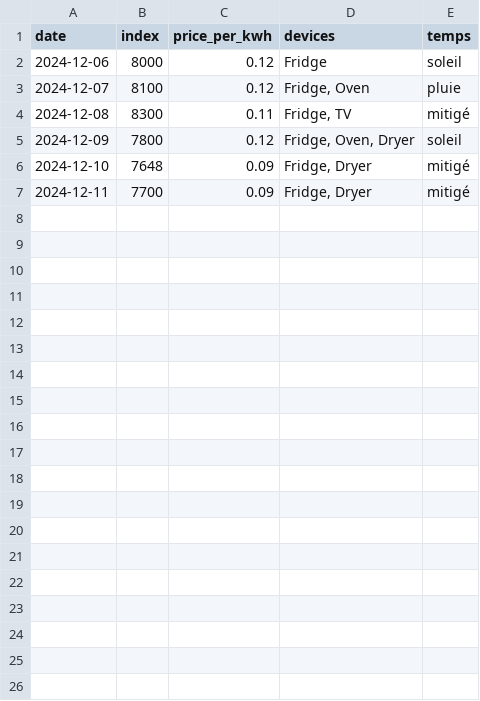
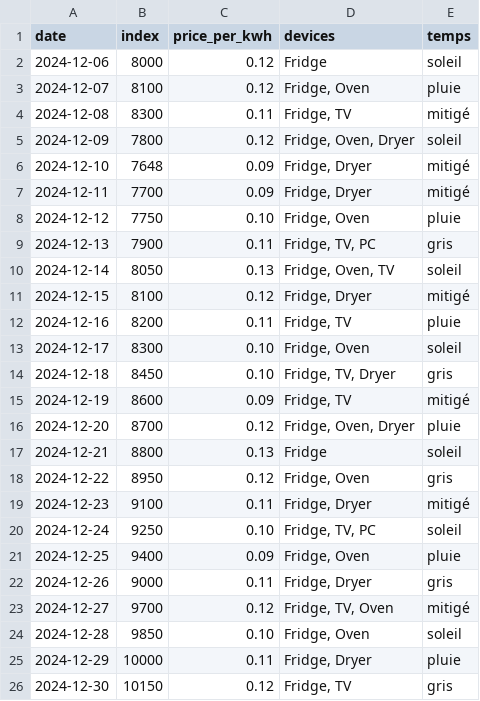
Before and after one commit to DelphineLecorney/AnalyseEnergie, a CSV file: data/energy_data.csv, drawn as a sheet; only a part is shown; the diff covers the shown part only; the diff names each change by its address in the sheet, - before the commit and + after, or states it on an @@ line.

```diff
--- a/data/energy_data.csv
+++ b/data/energy_data.csv
+row 8: 2024-12-12 | 7750 | 0.10 | Fridge, Oven | pluie
+row 9: 2024-12-13 | 7900 | 0.11 | Fridge, TV, PC | gris
+row 10: 2024-12-14 | 8050 | 0.13 | Fridge, Oven, TV | soleil
+row 11: 2024-12-15 | 8100 | 0.12 | Fridge, Dryer | mitigé
+row 12: 2024-12-16 | 8200 | 0.11 | Fridge, TV | pluie
+row 13: 2024-12-17 | 8300 | 0.10 | Fridge, Oven | soleil
+row 14: 2024-12-18 | 8450 | 0.10 | Fridge, TV, Dryer | gris
+row 15: 2024-12-19 | 8600 | 0.09 | Fridge, TV | mitigé
+row 16: 2024-12-20 | 8700 | 0.12 | Fridge, Oven, Dryer | pluie
+row 17: 2024-12-21 | 8800 | 0.13 | Fridge | soleil
+row 18: 2024-12-22 | 8950 | 0.12 | Fridge, Oven | gris
+row 19: 2024-12-23 | 9100 | 0.11 | Fridge, Dryer | mitigé
+row 20: 2024-12-24 | 9250 | 0.10 | Fridge, TV, PC | soleil
+row 21: 2024-12-25 | 9400 | 0.09 | Fridge, Oven | pluie
+row 22: 2024-12-26 | 9000 | 0.11 | Fridge, Dryer | gris
+row 23: 2024-12-27 | 9700 | 0.12 | Fridge, TV, Oven | mitigé
+row 24: 2024-12-28 | 9850 | 0.10 | Fridge, Oven | soleil
+row 25: 2024-12-29 | 10000 | 0.11 | Fridge, Dryer | pluie
+row 26: 2024-12-30 | 10150 | 0.12 | Fridge, TV | gris
```
Also changed, not shown: 21 added rows elsewhere in this file, 3 other files.
